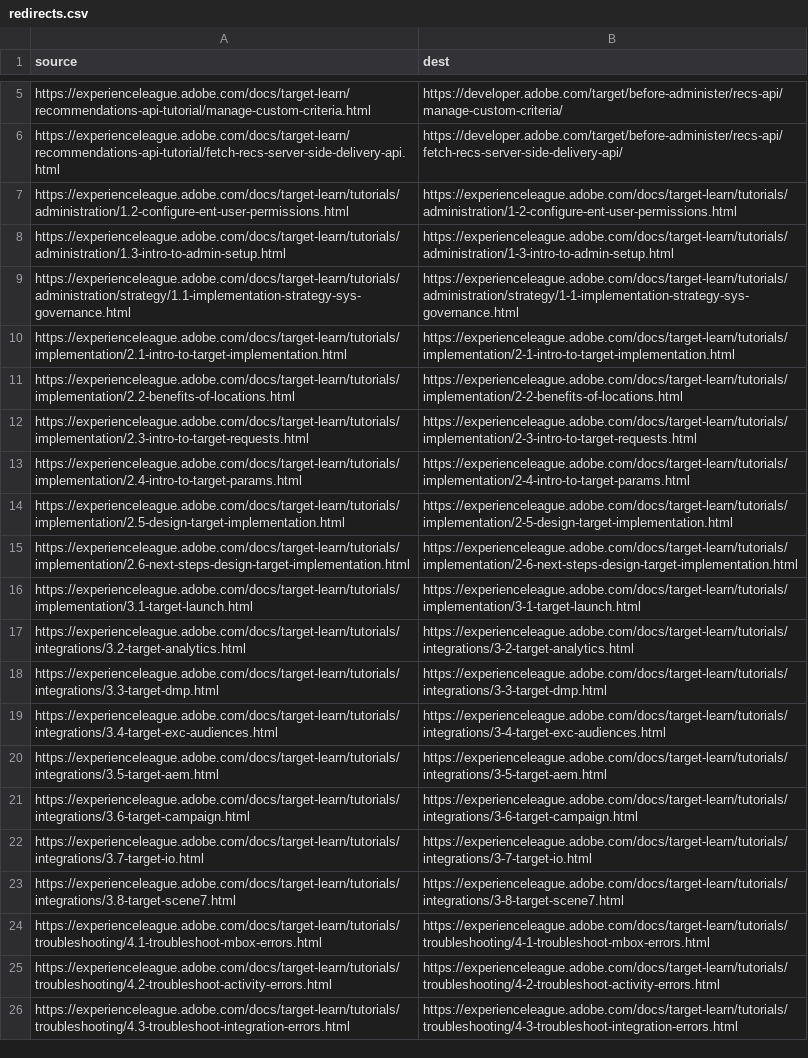
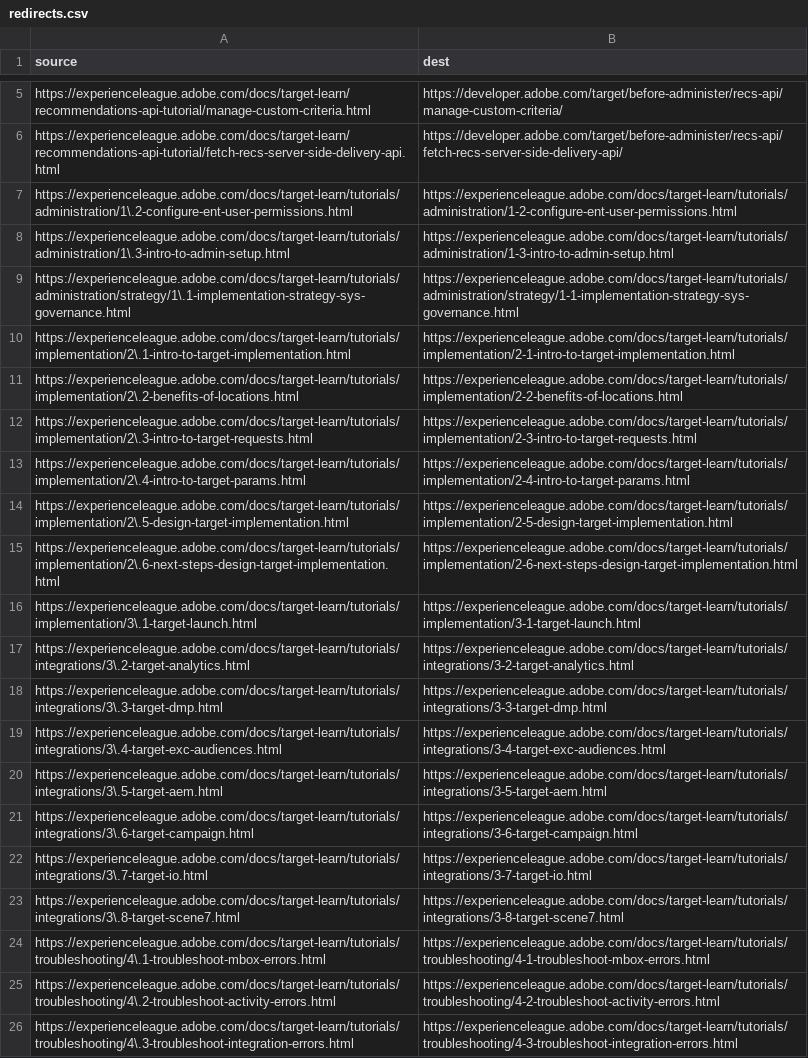
Before and after one commit to AdobeDocs/target-learn.de-DE, a CSV file: redirects.csv, drawn as a sheet; only a part is shown, gaps mark what is left out; the diff names each change by its address in the sheet, - before the commit and + after, or states it on an @@ line.

Commit message:
Sync non localizable files for core commit 7a4ab9e69364a926a64e3e6a58a90e4fe60dcba5

```diff
--- a/redirects.csv
+++ b/redirects.csv
-A7 (source): https://experienceleague.adobe.com/docs/target-learn/tutorials/administration/1.2-configure-ent-user-permissions.html
+A7 (source): https://experienceleague.adobe.com/docs/target-learn/tutorials/administration/1\.2-configure-ent-user-permissions.html
-A8 (source): https://experienceleague.adobe.com/docs/target-learn/tutorials/administration/1.3-intro-to-admin-setup.html
+A8 (source): https://experienceleague.adobe.com/docs/target-learn/tutorials/administration/1\.3-intro-to-admin-setup.html
-A9 (source): https://experienceleague.adobe.com/docs/target-learn/tutorials/administration/strategy/1.1-implementation-strategy-sys-governance.html
+A9 (source): https://experienceleague.adobe.com/docs/target-learn/tutorials/administration/strategy/1\.1-implementation-strategy-sys-governance.html
-A10 (source): https://experienceleague.adobe.com/docs/target-learn/tutorials/implementation/2.1-intro-to-target-implementation.html
+A10 (source): https://experienceleague.adobe.com/docs/target-learn/tutorials/implementation/2\.1-intro-to-target-implementation.html
-A11 (source): https://experienceleague.adobe.com/docs/target-learn/tutorials/implementation/2.2-benefits-of-locations.html
+A11 (source): https://experienceleague.adobe.com/docs/target-learn/tutorials/implementation/2\.2-benefits-of-locations.html
-A12 (source): https://experienceleague.adobe.com/docs/target-learn/tutorials/implementation/2.3-intro-to-target-requests.html
+A12 (source): https://experienceleague.adobe.com/docs/target-learn/tutorials/implementation/2\.3-intro-to-target-requests.html
-A13 (source): https://experienceleague.adobe.com/docs/target-learn/tutorials/implementation/2.4-intro-to-target-params.html
+A13 (source): https://experienceleague.adobe.com/docs/target-learn/tutorials/implementation/2\.4-intro-to-target-params.html
-A14 (source): https://experienceleague.adobe.com/docs/target-learn/tutorials/implementation/2.5-design-target-implementation.html
+A14 (source): https://experienceleague.adobe.com/docs/target-learn/tutorials/implementation/2\.5-design-target-implementation.html
-A15 (source): https://experienceleague.adobe.com/docs/target-learn/tutorials/implementation/2.6-next-steps-design-target-implementation.html
+A15 (source): https://experienceleague.adobe.com/docs/target-learn/tutorials/implementation/2\.6-next-steps-design-target-implementation.html
-A16 (source): https://experienceleague.adobe.com/docs/target-learn/tutorials/implementation/3.1-target-launch.html
+A16 (source): https://experienceleague.adobe.com/docs/target-learn/tutorials/implementation/3\.1-target-launch.html
-A17 (source): https://experienceleague.adobe.com/docs/target-learn/tutorials/integrations/3.2-target-analytics.html
+A17 (source): https://experienceleague.adobe.com/docs/target-learn/tutorials/integrations/3\.2-target-analytics.html
-A18 (source): https://experienceleague.adobe.com/docs/target-learn/tutorials/integrations/3.3-target-dmp.html
+A18 (source): https://experienceleague.adobe.com/docs/target-learn/tutorials/integrations/3\.3-target-dmp.html
-A19 (source): https://experienceleague.adobe.com/docs/target-learn/tutorials/integrations/3.4-target-exc-audiences.html
+A19 (source): https://experienceleague.adobe.com/docs/target-learn/tutorials/integrations/3\.4-target-exc-audiences.html
-A20 (source): https://experienceleague.adobe.com/docs/target-learn/tutorials/integrations/3.5-target-aem.html
+A20 (source): https://experienceleague.adobe.com/docs/target-learn/tutorials/integrations/3\.5-target-aem.html
-A21 (source): https://experienceleague.adobe.com/docs/target-learn/tutorials/integrations/3.6-target-campaign.html
+A21 (source): https://experienceleague.adobe.com/docs/target-learn/tutorials/integrations/3\.6-target-campaign.html
-A22 (source): https://experienceleague.adobe.com/docs/target-learn/tutorials/integrations/3.7-target-io.html
+A22 (source): https://experienceleague.adobe.com/docs/target-learn/tutorials/integrations/3\.7-target-io.html
-A23 (source): https://experienceleague.adobe.com/docs/target-learn/tutorials/integrations/3.8-target-scene7.html
+A23 (source): https://experienceleague.adobe.com/docs/target-learn/tutorials/integrations/3\.8-target-scene7.html
-A24 (source): https://experienceleague.adobe.com/docs/target-learn/tutorials/troubleshooting/4.1-troubleshoot-mbox-errors.html
+A24 (source): https://experienceleague.adobe.com/docs/target-learn/tutorials/troubleshooting/4\.1-troubleshoot-mbox-errors.html
-A25 (source): https://experienceleague.adobe.com/docs/target-learn/tutorials/troubleshooting/4.2-troubleshoot-activity-errors.html
+A25 (source): https://experienceleague.adobe.com/docs/target-learn/tutorials/troubleshooting/4\.2-troubleshoot-activity-errors.html
-A26 (source): https://experienceleague.adobe.com/docs/target-learn/tutorials/troubleshooting/4.3-troubleshoot-integration-errors.html
+A26 (source): https://experienceleague.adobe.com/docs/target-learn/tutorials/troubleshooting/4\.3-troubleshoot-integration-errors.html
```
